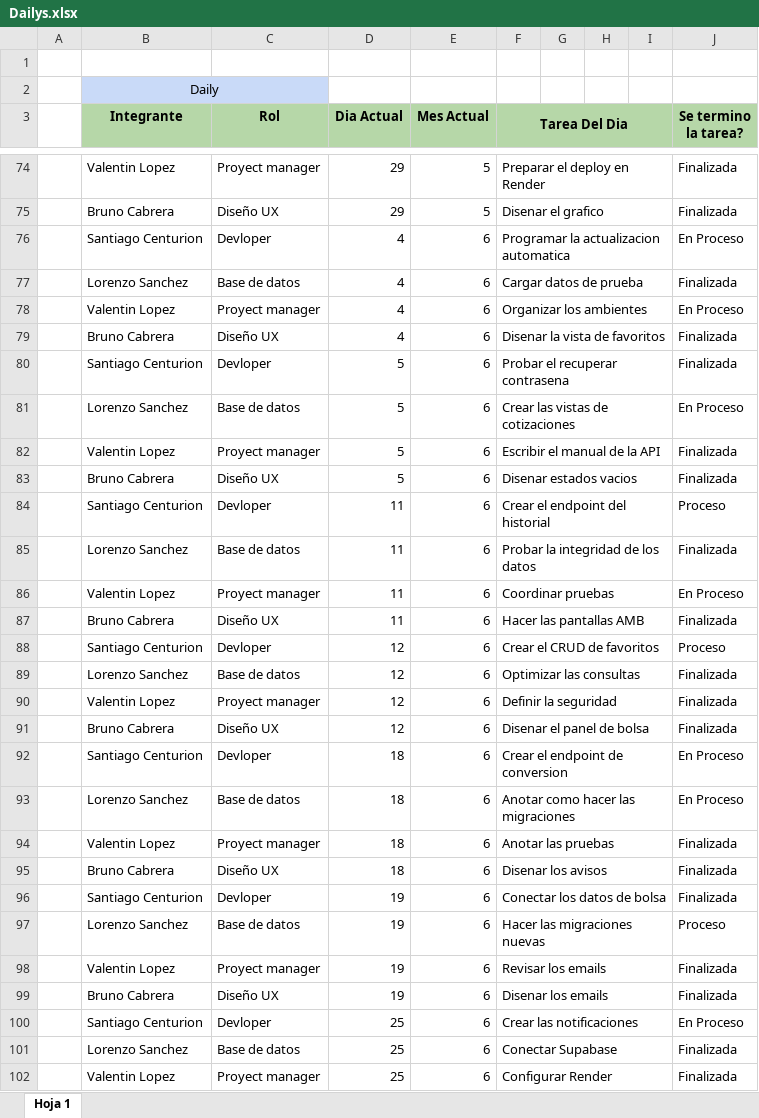
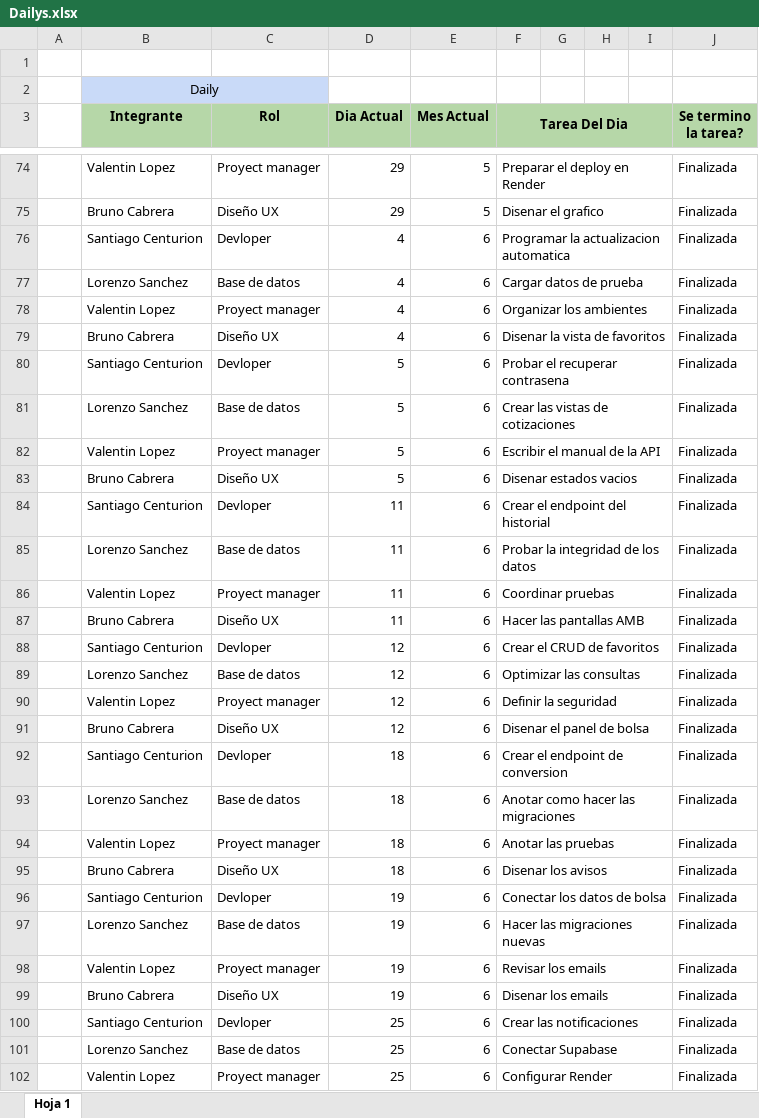
Before and after one commit to lavyiy/Grupo6_Divise-Dolarito-_ESTFA_2026, an Excel workbook: documentación/PRSC/Dailys.xlsx, sheet Hoja 1, drawn as a sheet; only a part is shown, gaps mark what is left out; values as stored, in another font and other column widths than the file's, no borders; the diff covers the shown part only; the diff names each change by its address in the sheet, - before the commit and + after, or states it on an @@ line.

Commit message:
Add files via upload

```diff
--- a/documentación/PRSC/Dailys.xlsx (sheet Hoja 1)
+++ b/documentación/PRSC/Dailys.xlsx (sheet Hoja 1)
-J76 (Se termino la tarea?): En Proceso
+J76 (Se termino la tarea?): Finalizada
-J78 (Se termino la tarea?): En Proceso
+J78 (Se termino la tarea?): Finalizada
-J81 (Se termino la tarea?): En Proceso
+J81 (Se termino la tarea?): Finalizada
-J84 (Se termino la tarea?): Proceso
+J84 (Se termino la tarea?): Finalizada
-J86 (Se termino la tarea?): En Proceso
+J86 (Se termino la tarea?): Finalizada
-J88 (Se termino la tarea?): Proceso
+J88 (Se termino la tarea?): Finalizada
-J92:J93 (Se termino la tarea?): En Proceso
+J92:J93 (Se termino la tarea?): Finalizada
-J97 (Se termino la tarea?): Proceso
+J97 (Se termino la tarea?): Finalizada
-J100 (Se termino la tarea?): En Proceso
+J100 (Se termino la tarea?): Finalizada
```
Also changed, not shown: 39 edited cells elsewhere in this sheet.
